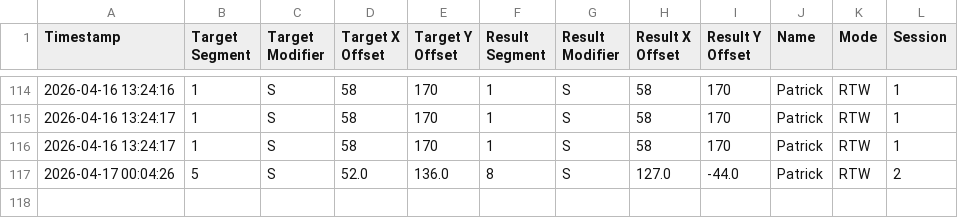
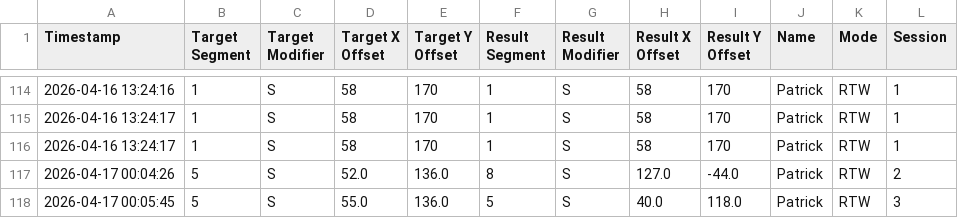
Before and after one commit to pdtmathieson/darts, a CSV file: dart_data.csv, drawn as a sheet; only a part is shown, gaps mark what is left out.

Commit message:
dart throw - 2026-04-17 00:05:45

```diff
--- a/dart_data.csv
+++ b/dart_data.csv
@@ -117 +117,2 @@ Timestamp,Target Segment,Target Modifier,Target X Offset,Target Y Offset,Result
 2026-04-17 00:04:26,5,S,52.0,136.0,8,S,127.0,-44.0,Patrick,RTW,2
+2026-04-17 00:05:45,5,S,55.0,136.0,5,S,40.0,118.0,Patrick,RTW,3
```
